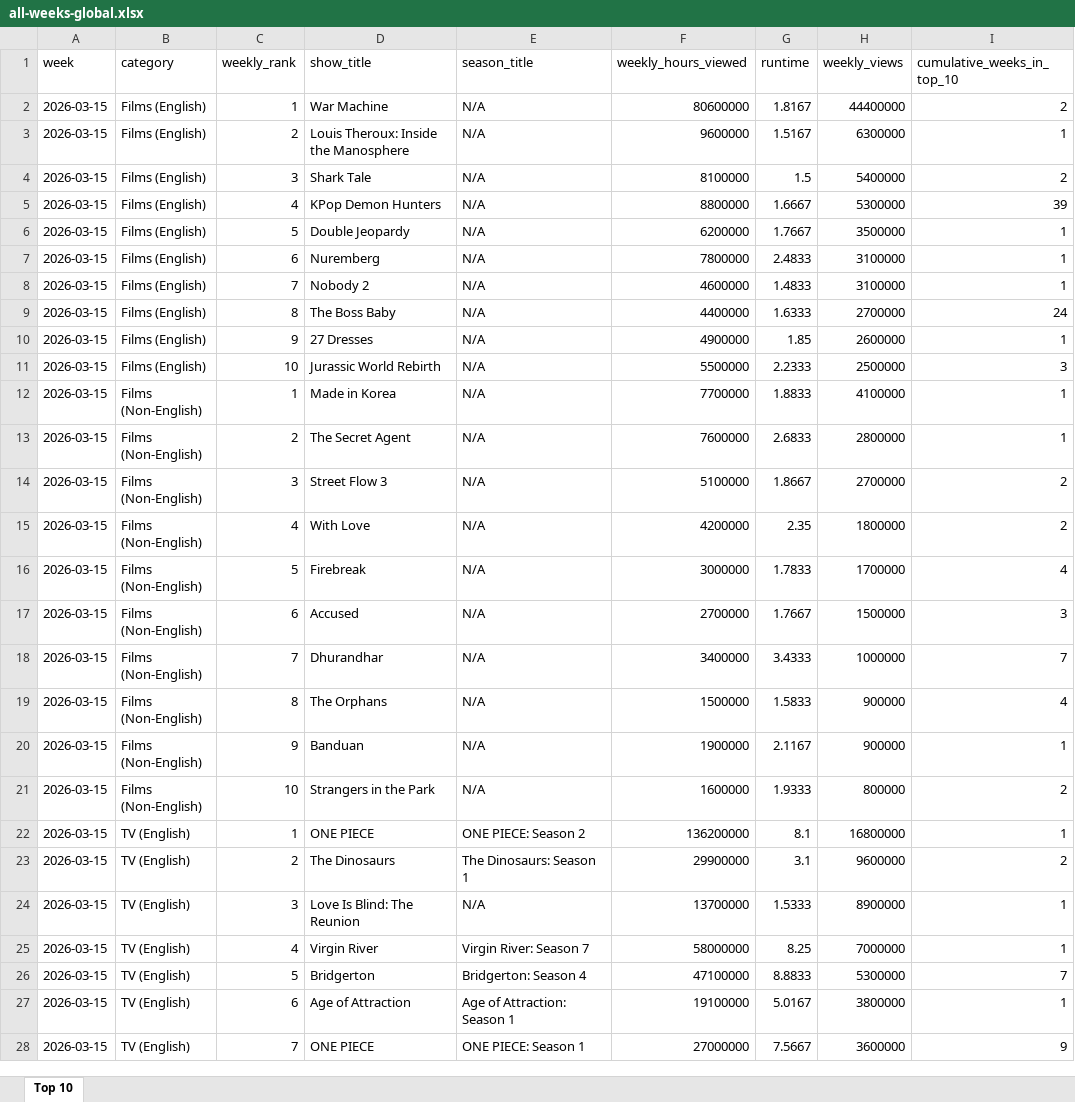
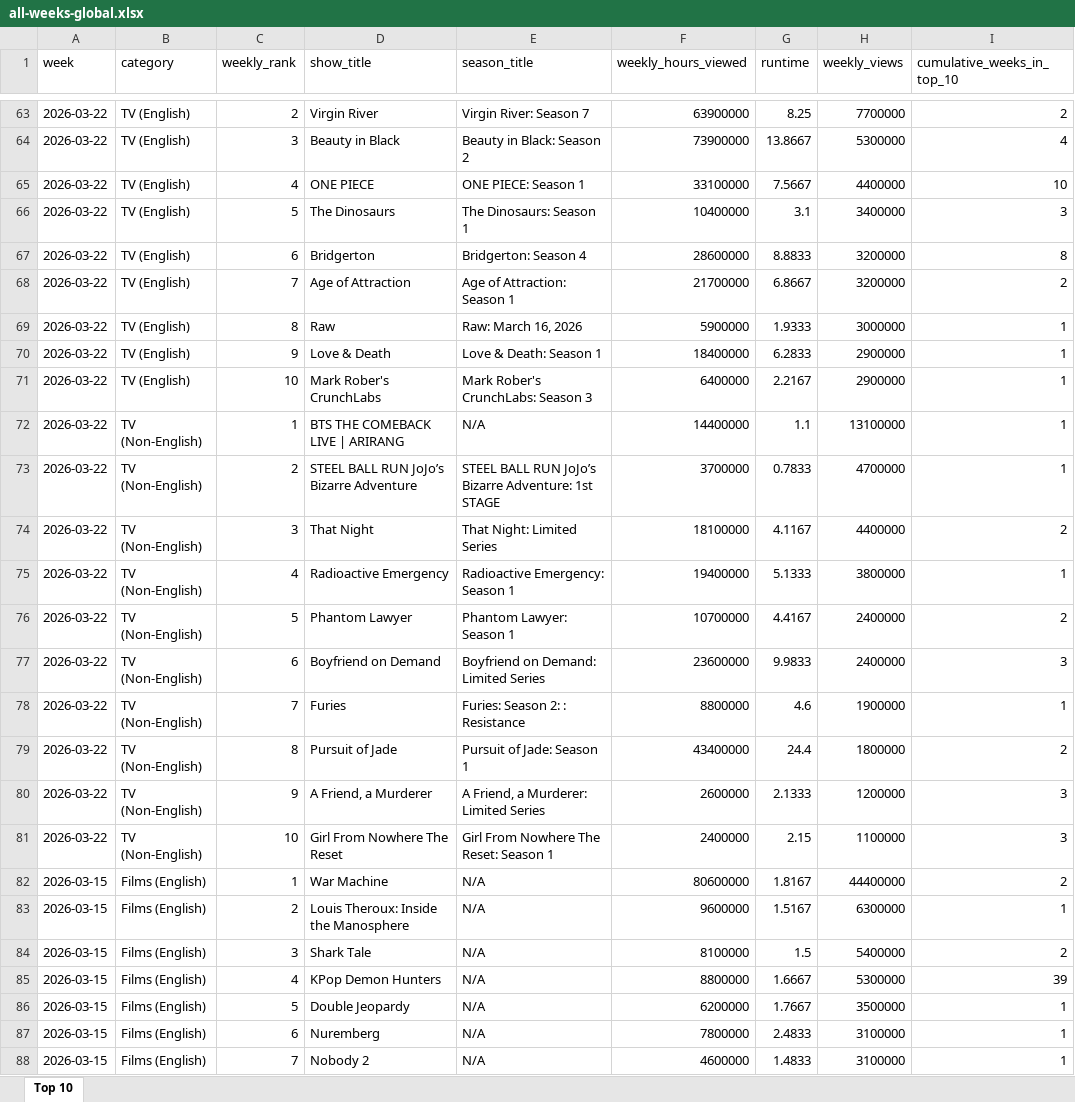
Before and after one commit to lerocha/netflixdb, an Excel workbook: src/main/resources/reports/all-weeks-global.xlsx, sheet Top 10, drawn as a sheet; only a part is shown, gaps mark what is left out; the shorter side is filled out with more unchanged rows; values as stored, in another font and other column widths than the file's, no borders; the diff covers the shown part only; the diff names each change by its address in the sheet, - before the commit and + after, or states it on an @@ line.

```diff
--- a/src/main/resources/reports/all-weeks-global.xlsx (sheet Top 10)
+++ b/src/main/resources/reports/all-weeks-global.xlsx (sheet Top 10)
+row 63: 2026-03-22 | TV (English) | 2 | Virgin River | Virgin River: Season 7 | 63900000 | 8.25 | 7700000 | 2
+row 64: 2026-03-22 | TV (English) | 3 | Beauty in Black | Beauty in Black: Season 2 | 73900000 | 13.8667 | 5300000 | 4
+row 65: 2026-03-22 | TV (English) | 4 | ONE PIECE | ONE PIECE: Season 1 | 33100000 | 7.5667 | 4400000 | 10
+row 66: 2026-03-22 | TV (English) | 5 | The Dinosaurs | The Dinosaurs: Season 1 | 10400000 | 3.1 | 3400000 | 3
+row 67: 2026-03-22 | TV (English) | 6 | Bridgerton | Bridgerton: Season 4 | 28600000 | 8.8833 | 3200000 | 8
+row 68: 2026-03-22 | TV (English) | 7 | Age of Attraction | Age of Attraction: Season 1 | 21700000 | 6.8667 | 3200000 | 2
+row 69: 2026-03-22 | TV (English) | 8 | Raw | Raw: March 16, 2026 | 5900000 | 1.9333 | 3000000 | 1
+row 70: 2026-03-22 | TV (English) | 9 | Love & Death | Love & Death: Season 1 | 18400000 | 6.2833 | 2900000 | 1
+row 71: 2026-03-22 | TV (English) | 10 | Mark Rober's CrunchLabs | Mark Rober's CrunchLabs: Season 3 | 6400000 | 2.2167 | 2900000 | 1
+row 72: 2026-03-22 | TV (Non-English) | 1 | BTS THE COMEBACK LIVE | ARIRANG | N/A | 14400000 | 1.1 | 13100000 | 1
+row 73: 2026-03-22 | TV (Non-English) | 2 | STEEL BALL RUN JoJo’s Bizarre Adventure | STEEL BALL RUN JoJo’s Bizarre Adventure: 1st STAGE | 3700000 | 0.7833 | 4700000 | 1
+row 74: 2026-03-22 | TV (Non-English) | 3 | That Night | That Night: Limited Series | 18100000 | 4.1167 | 4400000 | 2
+row 75: 2026-03-22 | TV (Non-English) | 4 | Radioactive Emergency | Radioactive Emergency: Season 1 | 19400000 | 5.1333 | 3800000 | 1
+row 76: 2026-03-22 | TV (Non-English) | 5 | Phantom Lawyer | Phantom Lawyer: Season 1 | 10700000 | 4.4167 | 2400000 | 2
+row 77: 2026-03-22 | TV (Non-English) | 6 | Boyfriend on Demand | Boyfriend on Demand: Limited Series | 23600000 | 9.9833 | 2400000 | 3
+row 78: 2026-03-22 | TV (Non-English) | 7 | Furies | Furies: Season 2: : Resistance | 8800000 | 4.6 | 1900000 | 1
+row 79: 2026-03-22 | TV (Non-English) | 8 | Pursuit of Jade | Pursuit of Jade: Season 1 | 43400000 | 24.4 | 1800000 | 2
+row 80: 2026-03-22 | TV (Non-English) | 9 | A Friend, a Murderer | A Friend, a Murderer: Limited Series | 2600000 | 2.1333 | 1200000 | 3
+row 81: 2026-03-22 | TV (Non-English) | 10 | Girl From Nowhere The Reset | Girl From Nowhere The Reset: Season 1 | 2400000 | 2.15 | 1100000 | 3
```
Also changed, not shown: 61 added rows and 19 edited cells elsewhere in this sheet.
